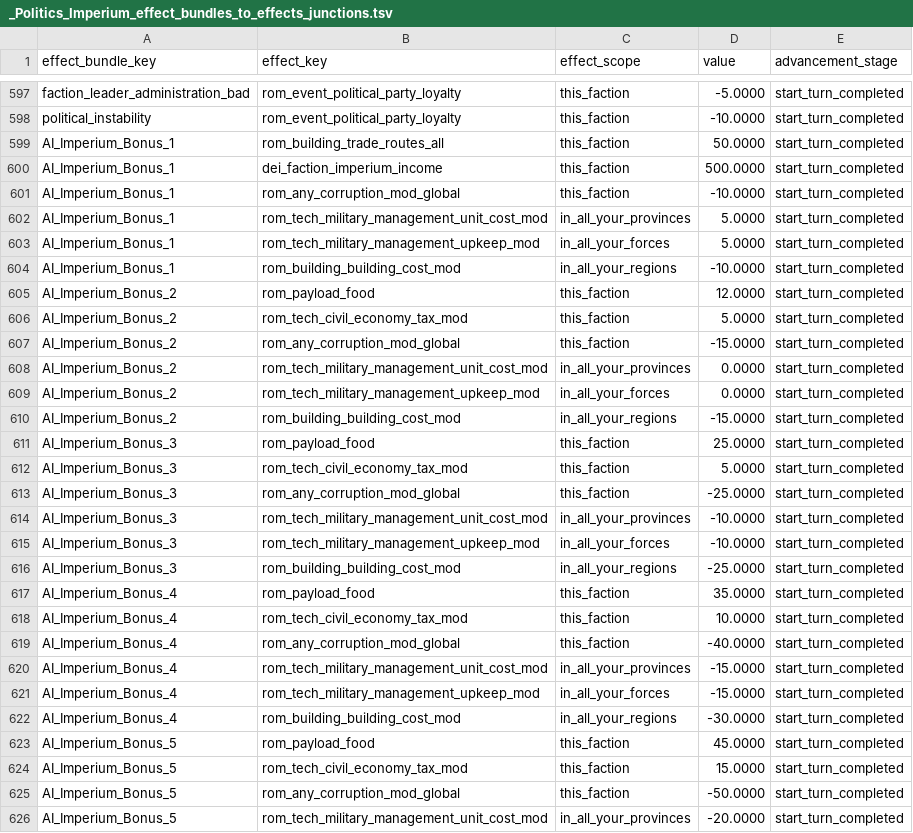
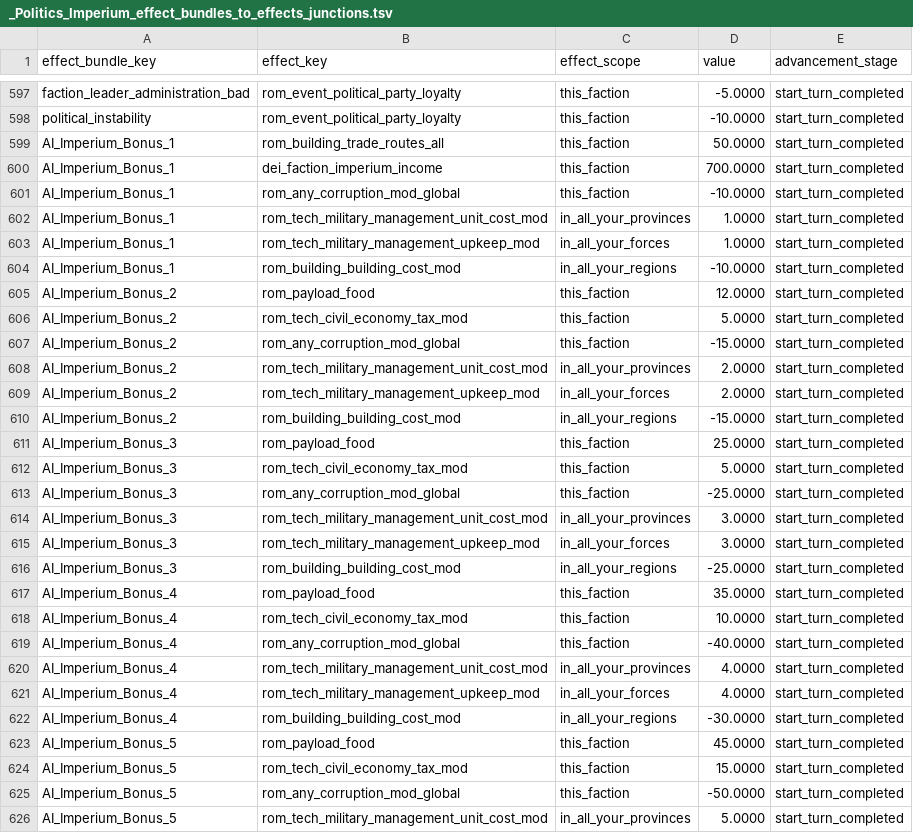
Before and after one commit to Destroyer13579/DEI-AI-USES-POP-DEV-GITHUB, a TSV file: current_PORT_version/Pre_release/db/effect_bundles_to_effects_junctions_tables/_Politics_Imperium_effect_bundles_to_effects_junctions.tsv, drawn as a sheet; only a part is shown, gaps mark what is left out; the diff covers the shown part only.

```diff
--- a/current_PORT_version/Pre_release/db/effect_bundles_to_effects_junctions_tables/_Politics_Imperium_effect_bundles_to_effects_junctions.tsv
+++ b/current_PORT_version/Pre_release/db/effect_bundles_to_effects_junctions_tables/_Politics_Imperium_effect_bundles_to_effects_junctions.tsv
@@ -599,6 +599,6 @@ political_instability	rom_event_political_party_loyalty	this_faction	-10.0000	st
 AI_Imperium_Bonus_1	rom_building_trade_routes_all	this_faction	50.0000	start_turn_completed
-AI_Imperium_Bonus_1	dei_faction_imperium_income	this_faction	500.0000	start_turn_completed
+AI_Imperium_Bonus_1	dei_faction_imperium_income	this_faction	700.0000	start_turn_completed
 AI_Imperium_Bonus_1	rom_any_corruption_mod_global	this_faction	-10.0000	start_turn_completed
-AI_Imperium_Bonus_1	rom_tech_military_management_unit_cost_mod	in_all_your_provinces	5.0000	start_turn_completed
-AI_Imperium_Bonus_1	rom_tech_military_management_upkeep_mod	in_all_your_forces	5.0000	start_turn_completed
+AI_Imperium_Bonus_1	rom_tech_military_management_unit_cost_mod	in_all_your_provinces	1.0000	start_turn_completed
+AI_Imperium_Bonus_1	rom_tech_military_management_upkeep_mod	in_all_your_forces	1.0000	start_turn_completed
 AI_Imperium_Bonus_1	rom_building_building_cost_mod	in_all_your_regions	-10.0000	start_turn_completed
@@ -607,4 +607,4 @@ AI_Imperium_Bonus_2	rom_tech_civil_economy_tax_mod	this_faction	5.0000	start_tur
 AI_Imperium_Bonus_2	rom_any_corruption_mod_global	this_faction	-15.0000	start_turn_completed
-AI_Imperium_Bonus_2	rom_tech_military_management_unit_cost_mod	in_all_your_provinces	0.0000	start_turn_completed
-AI_Imperium_Bonus_2	rom_tech_military_management_upkeep_mod	in_all_your_forces	0.0000	start_turn_completed
+AI_Imperium_Bonus_2	rom_tech_military_management_unit_cost_mod	in_all_your_provinces	2.0000	start_turn_completed
+AI_Imperium_Bonus_2	rom_tech_military_management_upkeep_mod	in_all_your_forces	2.0000	start_turn_completed
 AI_Imperium_Bonus_2	rom_building_building_cost_mod	in_all_your_regions	-15.0000	start_turn_completed
@@ -613,4 +613,4 @@ AI_Imperium_Bonus_3	rom_tech_civil_economy_tax_mod	this_faction	5.0000	start_tur
 AI_Imperium_Bonus_3	rom_any_corruption_mod_global	this_faction	-25.0000	start_turn_completed
-AI_Imperium_Bonus_3	rom_tech_military_management_unit_cost_mod	in_all_your_provinces	-10.0000	start_turn_completed
-AI_Imperium_Bonus_3	rom_tech_military_management_upkeep_mod	in_all_your_forces	-10.0000	start_turn_completed
+AI_Imperium_Bonus_3	rom_tech_military_management_unit_cost_mod	in_all_your_provinces	3.0000	start_turn_completed
+AI_Imperium_Bonus_3	rom_tech_military_management_upkeep_mod	in_all_your_forces	3.0000	start_turn_completed
 AI_Imperium_Bonus_3	rom_building_building_cost_mod	in_all_your_regions	-25.0000	start_turn_completed
@@ -619,4 +619,4 @@ AI_Imperium_Bonus_4	rom_tech_civil_economy_tax_mod	this_faction	10.0000	start_tu
 AI_Imperium_Bonus_4	rom_any_corruption_mod_global	this_faction	-40.0000	start_turn_completed
-AI_Imperium_Bonus_4	rom_tech_military_management_unit_cost_mod	in_all_your_provinces	-15.0000	start_turn_completed
-AI_Imperium_Bonus_4	rom_tech_military_management_upkeep_mod	in_all_your_forces	-15.0000	start_turn_completed
+AI_Imperium_Bonus_4	rom_tech_military_management_unit_cost_mod	in_all_your_provinces	4.0000	start_turn_completed
+AI_Imperium_Bonus_4	rom_tech_military_management_upkeep_mod	in_all_your_forces	4.0000	start_turn_completed
 AI_Imperium_Bonus_4	rom_building_building_cost_mod	in_all_your_regions	-30.0000	start_turn_completed
@@ -625,2 +625,2 @@ AI_Imperium_Bonus_5	rom_tech_civil_economy_tax_mod	this_faction	15.0000	start_tu
 AI_Imperium_Bonus_5	rom_any_corruption_mod_global	this_faction	-50.0000	start_turn_completed
-AI_Imperium_Bonus_5	rom_tech_military_management_unit_cost_mod	in_all_your_provinces	-20.0000	start_turn_completed
+AI_Imperium_Bonus_5	rom_tech_military_management_unit_cost_mod	in_all_your_provinces	5.0000	start_turn_completed
```
Also changed, not shown: 7 edited cells elsewhere in this file, current_PORT_version/Pre_release/db/cai_personalities_budget_allocations_tables/DeI_cai_personalities_budget_allocations.tsv, current_PORT_version/Pre_release/db/cai_personalities_income_allocation_policy_strategic_context_junctions_tables/DeI_cai_personalities_income_allocation_policy_strategic_context_junctions.tsv, 7 other files.
